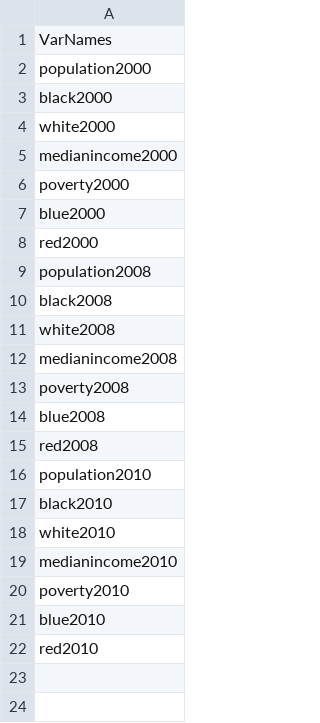
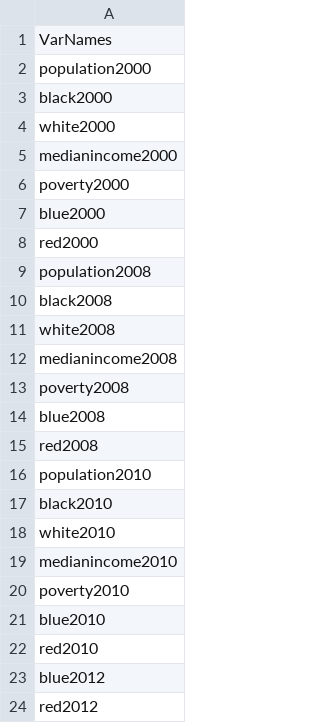
Before and after one commit to dfan/CWAS_Census, a CSV file: Data/censusColNames.csv, drawn as a sheet; the diff names each change by its address in the sheet, - before the commit and + after, or states it on an @@ line.

```diff
--- a/Data/censusColNames.csv
+++ b/Data/censusColNames.csv
+row 23: blue2012
+row 24: red2012
```
Also changed, not shown: Data/County/ACS_2000.csv, Data/County/ACS_2010.csv, 28 other files.
